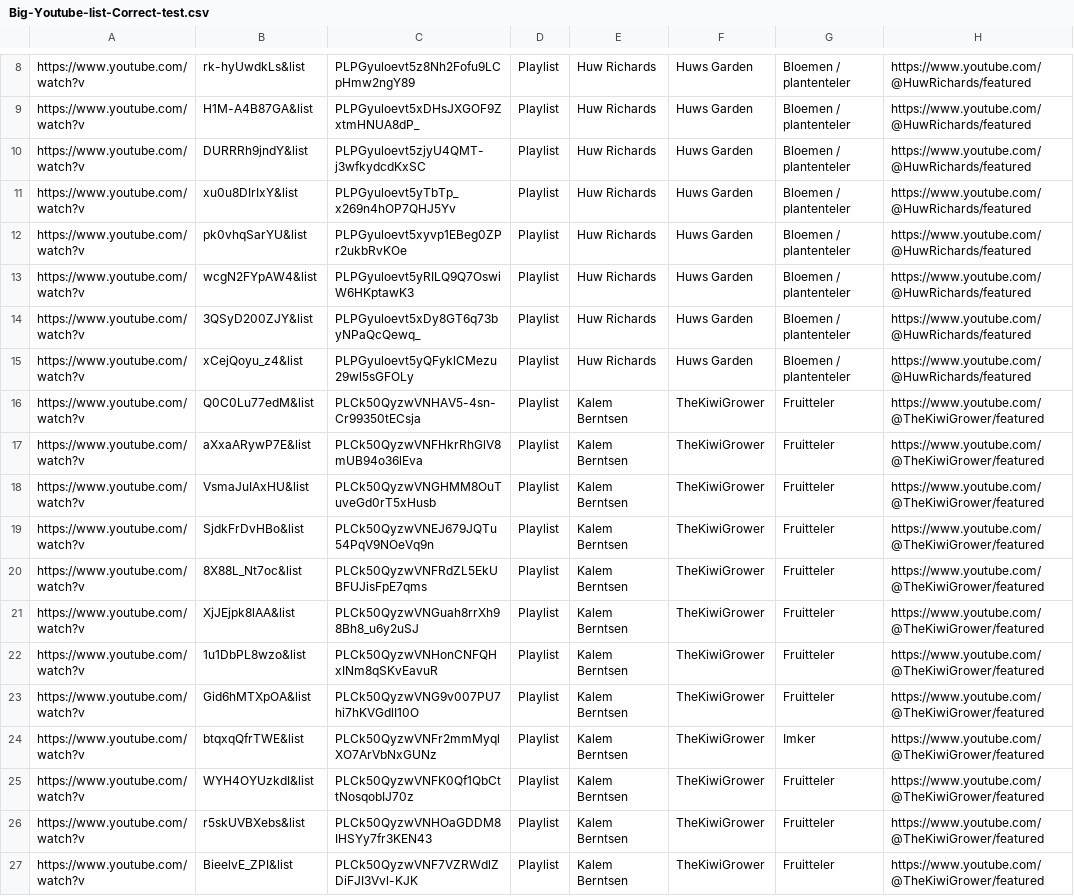
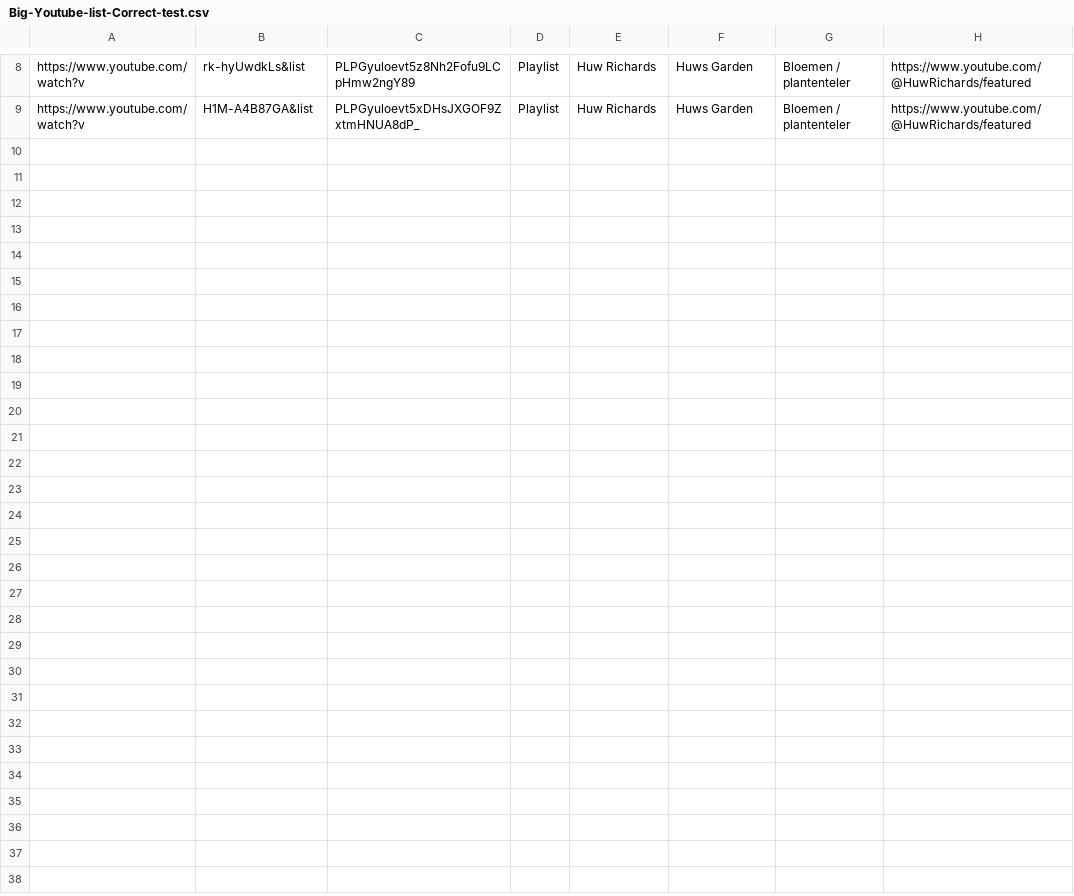
Before and after one commit to MohamedThioune/Livelearn, a CSV file: files/Big-Youtube-list-Correct-test.csv, drawn as a sheet; only a part is shown, gaps mark what is left out; the diff names each change by its address in the sheet, - before the commit and + after, or states it on an @@ line.

```diff
--- a/files/Big-Youtube-list-Correct-test.csv
+++ b/files/Big-Youtube-list-Correct-test.csv
-row 10: https://www.youtube.com/watch?v | DURRRh9jndY&list | PLPGyuloevt5zjyU4QMT-j3wfkydcdKxSC | Playlist | Huw Richards | Huws Garden | Bloemen / plantenteler | https://www.youtube.com/@HuwRichards/featured
-row 11: https://www.youtube.com/watch?v | xu0u8DIrIxY&list | PLPGyuloevt5yTbTp_x269n4hOP7QHJ5Yv | Playlist | Huw Richards | Huws Garden | Bloemen / plantenteler | https://www.youtube.com/@HuwRichards/featured
-row 12: https://www.youtube.com/watch?v | pk0vhqSarYU&list | PLPGyuloevt5xyvp1EBeg0ZPr2ukbRvKOe | Playlist | Huw Richards | Huws Garden | Bloemen / plantenteler | https://www.youtube.com/@HuwRichards/featured
-row 13: https://www.youtube.com/watch?v | wcgN2FYpAW4&list | PLPGyuloevt5yRILQ9Q7OswiW6HKptawK3 | Playlist | Huw Richards | Huws Garden | Bloemen / plantenteler | https://www.youtube.com/@HuwRichards/featured
-row 14: https://www.youtube.com/watch?v | 3QSyD200ZJY&list | PLPGyuloevt5xDy8GT6q73byNPaQcQewq_ | Playlist | Huw Richards | Huws Garden | Bloemen / plantenteler | https://www.youtube.com/@HuwRichards/featured
-row 15: https://www.youtube.com/watch?v | xCejQoyu_z4&list | PLPGyuloevt5yQFyklCMezu29wl5sGFOLy | Playlist | Huw Richards | Huws Garden | Bloemen / plantenteler | https://www.youtube.com/@HuwRichards/featured
-row 16: https://www.youtube.com/watch?v | Q0C0Lu77edM&list | PLCk50QyzwVNHAV5-4sn-Cr99350tECsja | Playlist | Kalem Berntsen | TheKiwiGrower | Fruitteler | https://www.youtube.com/@TheKiwiGrower/featured
-row 17: https://www.youtube.com/watch?v | aXxaARywP7E&list | PLCk50QyzwVNFHkrRhGlV8mUB94o36lEva | Playlist | Kalem Berntsen | TheKiwiGrower | Fruitteler | https://www.youtube.com/@TheKiwiGrower/featured
-row 18: https://www.youtube.com/watch?v | VsmaJuIAxHU&list | PLCk50QyzwVNGHMM8OuTuveGd0rT5xHusb | Playlist | Kalem Berntsen | TheKiwiGrower | Fruitteler | https://www.youtube.com/@TheKiwiGrower/featured
-row 19: https://www.youtube.com/watch?v | SjdkFrDvHBo&list | PLCk50QyzwVNEJ679JQTu54PqV9NOeVq9n | Playlist | Kalem Berntsen | TheKiwiGrower | Fruitteler | https://www.youtube.com/@TheKiwiGrower/featured
-row 20: https://www.youtube.com/watch?v | 8X88L_Nt7oc&list | PLCk50QyzwVNFRdZL5EkUBFUJisFpE7qms | Playlist | Kalem Berntsen | TheKiwiGrower | Fruitteler | https://www.youtube.com/@TheKiwiGrower/featured
-row 21: https://www.youtube.com/watch?v | XjJEjpk8lAA&list | PLCk50QyzwVNGuah8rrXh98Bh8_u6y2uSJ | Playlist | Kalem Berntsen | TheKiwiGrower | Fruitteler | https://www.youtube.com/@TheKiwiGrower/featured
-row 22: https://www.youtube.com/watch?v | 1u1DbPL8wzo&list | PLCk50QyzwVNHonCNFQHxINm8qSKvEavuR | Playlist | Kalem Berntsen | TheKiwiGrower | Fruitteler | https://www.youtube.com/@TheKiwiGrower/featured
-row 23: https://www.youtube.com/watch?v | Gid6hMTXpOA&list | PLCk50QyzwVNG9v007PU7hi7hKVGdlI10O | Playlist | Kalem Berntsen | TheKiwiGrower | Fruitteler | https://www.youtube.com/@TheKiwiGrower/featured
-row 24: https://www.youtube.com/watch?v | btqxqQfrTWE&list | PLCk50QyzwVNFr2mmMyqlXO7ArVbNxGUNz | Playlist | Kalem Berntsen | TheKiwiGrower | Imker | https://www.youtube.com/@TheKiwiGrower/featured
-row 25: https://www.youtube.com/watch?v | WYH4OYUzkdI&list | PLCk50QyzwVNFK0Qf1QbCttNosqobIJ70z | Playlist | Kalem Berntsen | TheKiwiGrower | Fruitteler | https://www.youtube.com/@TheKiwiGrower/featured
-row 26: https://www.youtube.com/watch?v | r5skUVBXebs&list | PLCk50QyzwVNHOaGDDM8IHSYy7fr3KEN43 | Playlist | Kalem Berntsen | TheKiwiGrower | Fruitteler | https://www.youtube.com/@TheKiwiGrower/featured
-row 27: https://www.youtube.com/watch?v | BieelvE_ZPI&list | PLCk50QyzwVNF7VZRWdlZDiFJI3Vvl-KJK | Playlist | Kalem Berntsen | TheKiwiGrower | Fruitteler | https://www.youtube.com/@TheKiwiGrower/featured
```
Also changed, not shown: 2 other files.
